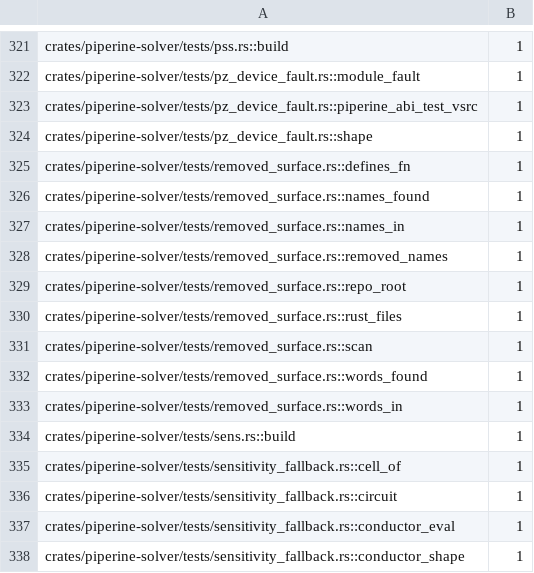
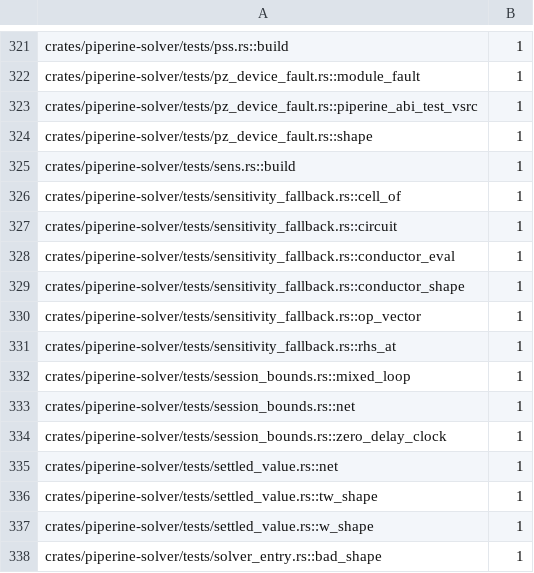
Before and after one commit to vkeslarek/piperine, a TSV file: crates/piperine-repository-guards/allowances/piperine-solver/test_helper_functions.tsv, drawn as a sheet; only a part is shown, gaps mark what is left out; the shorter side is filled out with more unchanged rows.

```diff
--- a/crates/piperine-repository-guards/allowances/piperine-solver/test_helper_functions.tsv
+++ b/crates/piperine-repository-guards/allowances/piperine-solver/test_helper_functions.tsv
@@ -324,11 +324,2 @@ crates/piperine-solver/tests/pz_device_fault.rs::piperine_abi_test_vsrc	1
 crates/piperine-solver/tests/pz_device_fault.rs::shape	1
-crates/piperine-solver/tests/removed_surface.rs::defines_fn	1
-crates/piperine-solver/tests/removed_surface.rs::names_found	1
-crates/piperine-solver/tests/removed_surface.rs::names_in	1
-crates/piperine-solver/tests/removed_surface.rs::removed_names	1
-crates/piperine-solver/tests/removed_surface.rs::repo_root	1
-crates/piperine-solver/tests/removed_surface.rs::rust_files	1
-crates/piperine-solver/tests/removed_surface.rs::scan	1
-crates/piperine-solver/tests/removed_surface.rs::words_found	1
-crates/piperine-solver/tests/removed_surface.rs::words_in	1
 crates/piperine-solver/tests/sens.rs::build	1
```
Also changed, not shown: crates/piperine-repository-guards/allowances/piperine-repository-guards/undeclared_words.tsv, crates/piperine-repository-guards/allowances/piperine-solver/undeclared_words.tsv, 10 other files.
